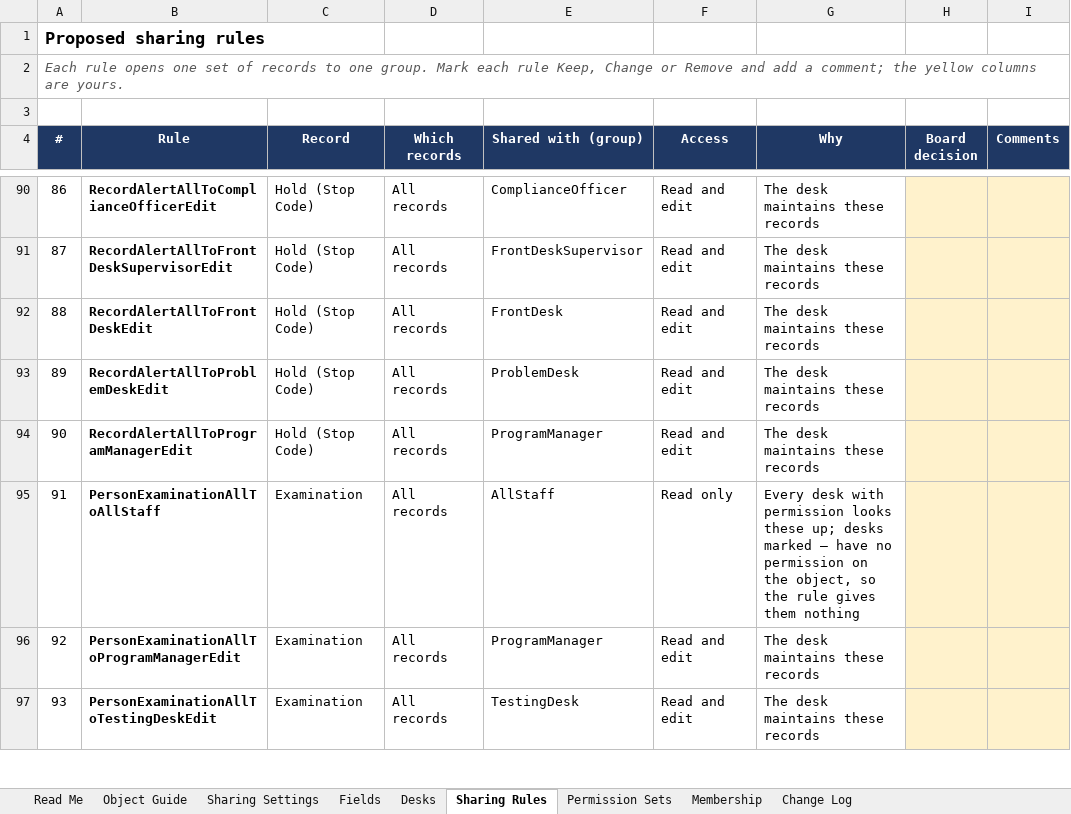
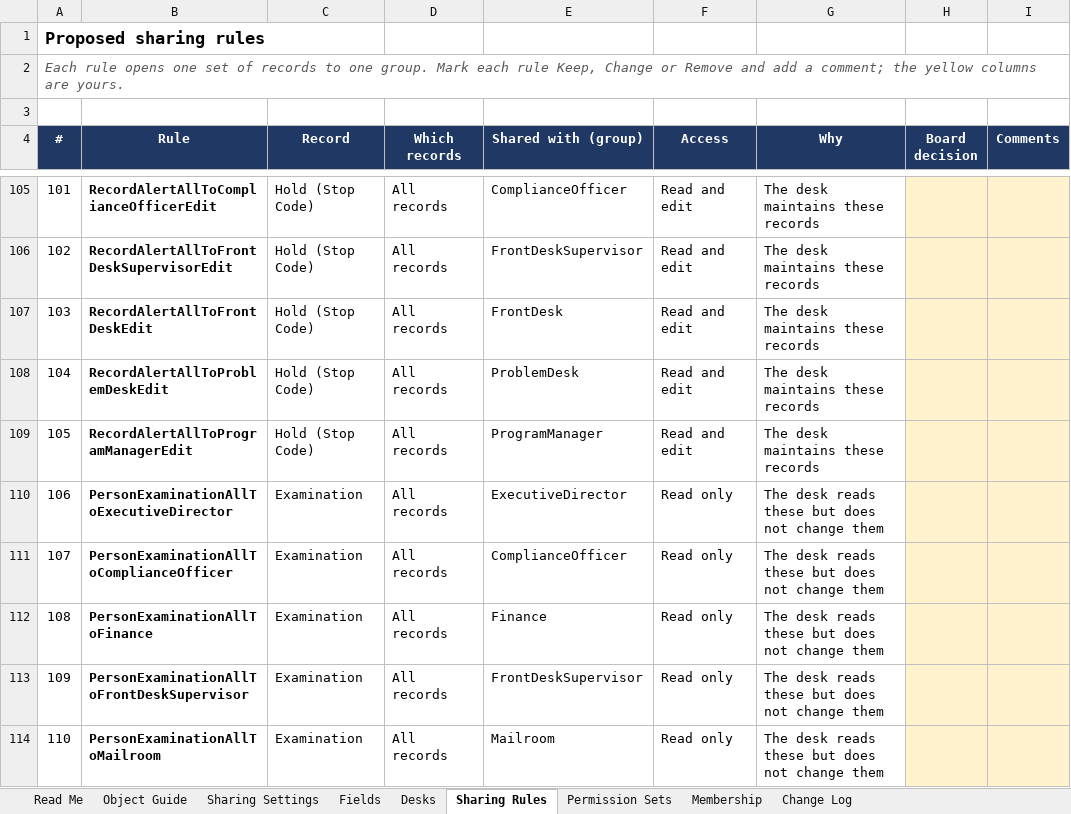
Before and after one commit to jvasquez-jb/LSBC-salesforce, an Excel workbook: docs/LSBC Access Matrix.xlsx, sheet Sharing Rules, drawn as a sheet; only a part is shown, gaps mark what is left out; the shorter side is filled out with more unchanged rows; values as stored, in another font and other column widths than the file's, no borders; addresses are those after the commit; the diff covers the shown part only; the diff names each change by its address in the sheet, - before the commit and + after, or states it on an @@ line.

```diff
--- a/docs/LSBC Access Matrix.xlsx (sheet Sharing Rules)
+++ b/docs/LSBC Access Matrix.xlsx (sheet Sharing Rules)
@@ column A (#) renumbered between rows 60 and 181 @@
+row 110: 106 | PersonExaminationAllToExecutiveDirector | Examination | All records | ExecutiveDirector | Read only | The desk reads these but does not change them
+row 111: 107 | PersonExaminationAllToComplianceOfficer | Examination | All records | ComplianceOfficer | Read only | The desk reads these but does not change them
+row 112: 108 | PersonExaminationAllToFinance | Examination | All records | Finance | Read only | The desk reads these but does not change them
+row 113: 109 | PersonExaminationAllToFrontDeskSupervisor | Examination | All records | FrontDeskSupervisor | Read only | The desk reads these but does not change them
-B114 (Rule): PersonExaminationAllToAllStaff
+B114 (Rule): PersonExaminationAllToMailroom
-E114 (Shared with (group)): AllStaff
+E114 (Shared with (group)): Mailroom
-G114 (Why): Every desk with permission looks these up; desks marked — have no permission on the object, so the rule gives them nothing
+G114 (Why): The desk reads these but does not change them
```
Also changed, not shown: 35 added rows and 24 edited cells elsewhere in this sheet, sheet Change Log, 14 other files.
